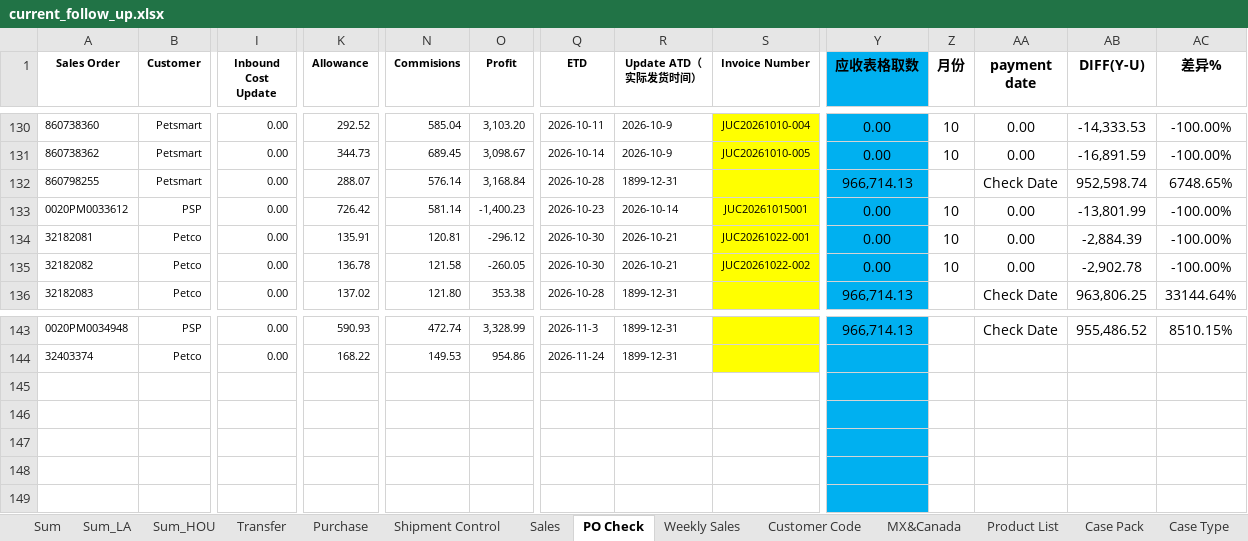
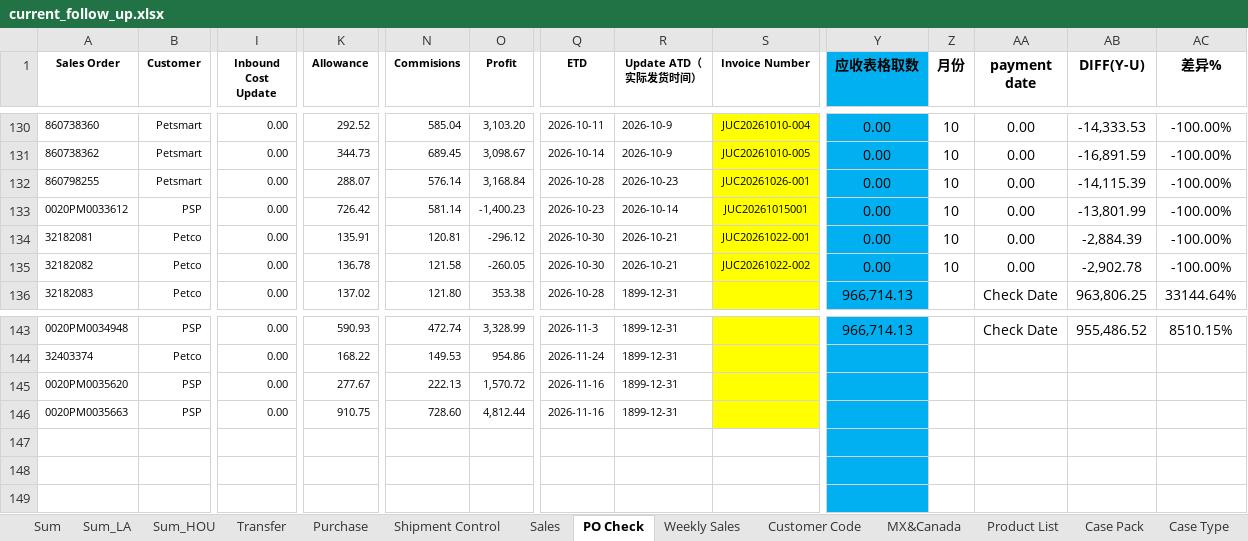
Before and after one commit to nicolechu111111-lgtm/scm-risk-dashboard, an Excel workbook: data/current_follow_up.xlsx, sheet PO Check, drawn as a sheet; only a part is shown, gaps mark what is left out; values as stored, in another font and other column widths than the file's, no borders; conditional formats not drawn; rows hold the shown columns only; the diff names each change by its address in the sheet, - before the commit and + after, or states it on an @@ line.

```diff
--- a/data/current_follow_up.xlsx (sheet PO Check)
+++ b/data/current_follow_up.xlsx (sheet PO Check)
-R132 (Update ATD（实际发货时间）): 1899-12-31
+R132 (Update ATD（实际发货时间）): 2026-10-23
-S132 (Invoice Number): (empty)
+S132 (Invoice Number): JUC20261026-001
-Y132 (应收表格取数): 966,714.13
+Y132 (应收表格取数): 0.00
-Z132 (月份): (empty)
+Z132 (月份): 10
-AA132 (payment date): Check Date
+AA132 (payment date): 0.00
-AB132 (DIFF(Y-U)): 952,598.74
+AB132 (DIFF(Y-U)): -14,115.39
-AC132 (差异%): 6748.65%
+AC132 (差异%): -100.00%
-row 145: (empty)
+row 145: 0020PM0035620 | PSP | 0.00 | 277.67 | 222.13 | 1,570.72 | 2026-11-16 | 1899-12-31
-S145:S146 fill: none
+S145:S146 fill: #FFFF00
-row 146: (empty)
+row 146: 0020PM0035663 | PSP | 0.00 | 910.75 | 728.60 | 4,812.44 | 2026-11-16 | 1899-12-31
```
Also changed, not shown: sheet Sales, sheet Sum, sheet Sum_LA, sheet Transfer, sheet Sum_HOU, sheet Purchase, 3 more sheets, formulas that keep their value, hidden cells.
